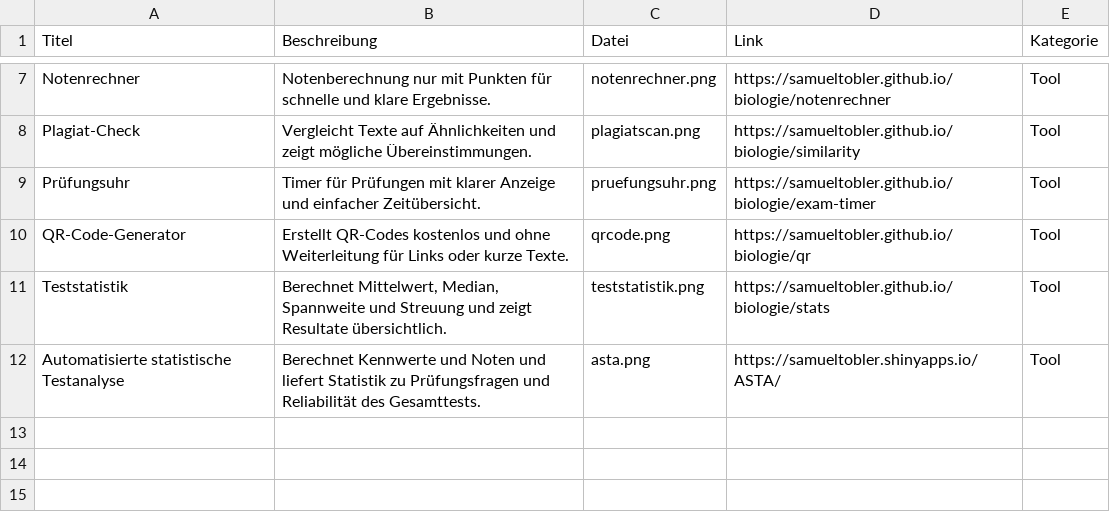
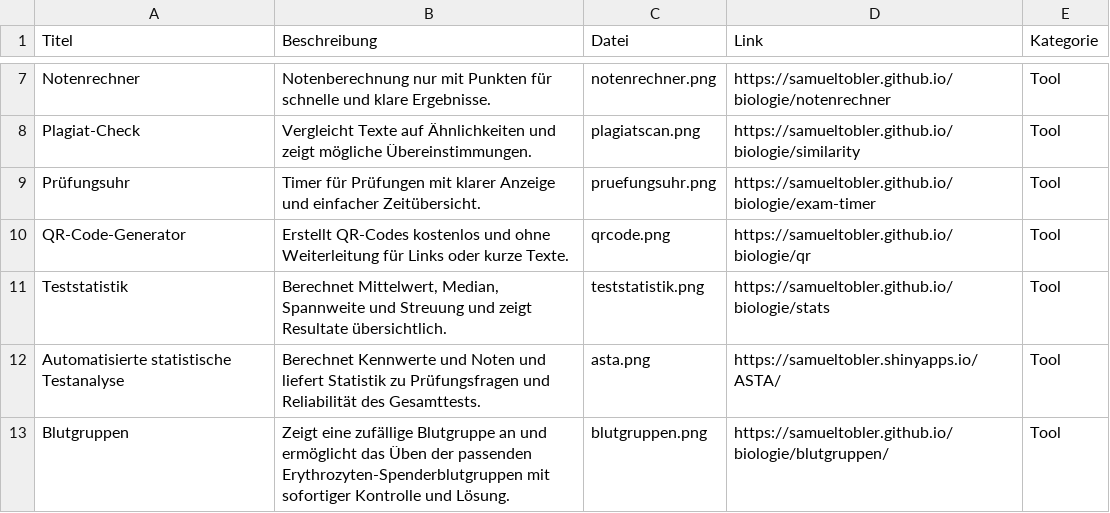
Before and after one commit to samueltobler/samueltobler.github.io, a CSV file: gymi-tools/data.csv, drawn as a sheet; only a part is shown, gaps mark what is left out; the diff names each change by its address in the sheet, - before the commit and + after, or states it on an @@ line.

Commit message:
Add Blutgruppen tool entry and image
Added a new entry for the Blutgruppen tool in data.csv and included the corresponding blutgruppen.png image. This tool allows users to practice matching blood groups with immediate feedback.

```diff
--- a/gymi-tools/data.csv
+++ b/gymi-tools/data.csv
+row 13: Blutgruppen | Zeigt eine zufällige Blutgruppe an und ermöglicht das Üben der passenden Erythrozyten-Spenderblutgruppen mit sofortiger Kontrolle und Lösung. | blutgruppen.png | https://samueltobler.github.io/biologie/blutgruppen/ | Tool
```
Also changed, not shown: 1 other file.
